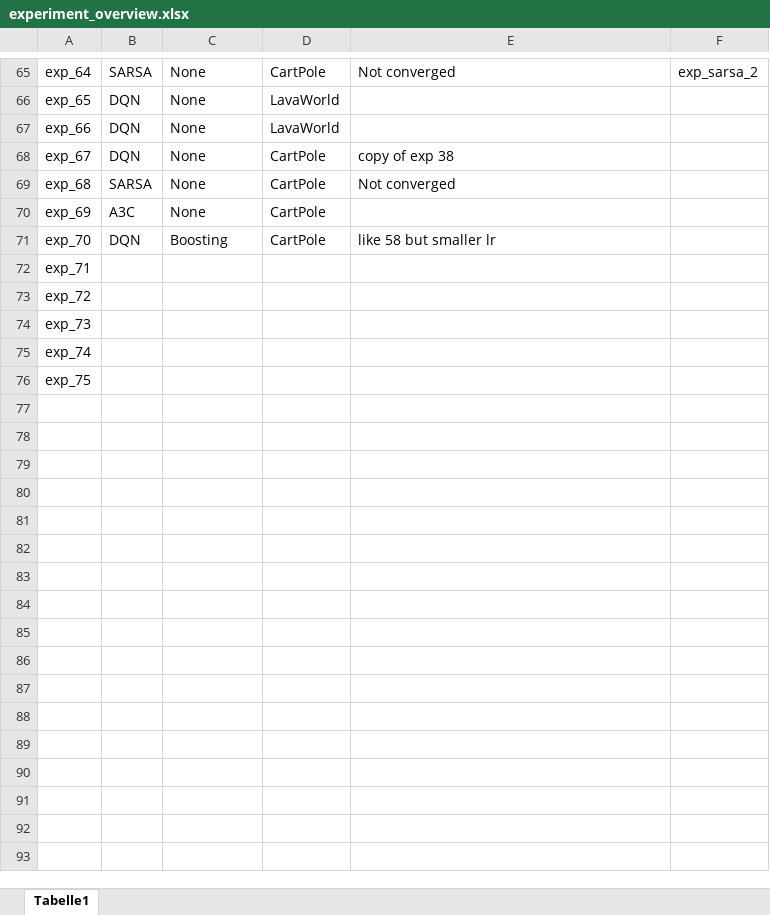
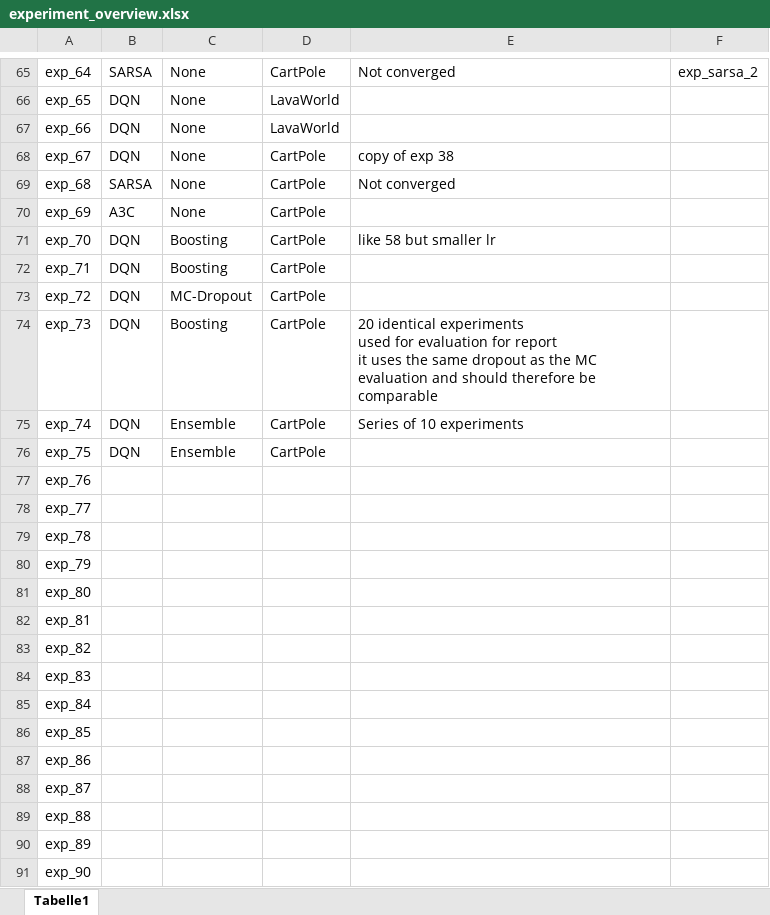
Before and after one commit to raharth/PyMatch, an Excel workbook: research_master/experiment_overview.xlsx, sheet Tabelle1, drawn as a sheet; only a part is shown, gaps mark what is left out; values as stored, in another font and other column widths than the file's, no borders; ↵ is a line break in a cell; the diff covers the shown part only; the diff names each change by its address in the sheet, - before the commit and + after, or states it on an @@ line.

Commit message:
Change log: #70 aggregation script
#69 implementing hardware monitoring adding it to the experiment class

#62 adding to report frist draft for the report without evaluation part is done

```diff
--- a/research_master/experiment_overview.xlsx (sheet Tabelle1)
+++ b/research_master/experiment_overview.xlsx (sheet Tabelle1)
-B72:B76: (empty)
+B72:B76: DQN
-C72: (empty)
+C72: Boosting
-D72:D76: (empty)
+D72:D76: CartPole
-C73: (empty)
+C73: MC-Dropout
-C74: (empty)
+C74: Boosting
-E74: (empty)
+E74: 20 identical experiments ↵ used for evaluation for report ↵ it uses the same dropout as the MC evaluation and should therefore be comparable
-C75:C76: (empty)
+C75:C76: Ensemble
-E75: (empty)
+E75: Series of 10 experiments
+row 77: exp_76
+row 78: exp_77
+row 79: exp_78
+row 80: exp_79
+row 81: exp_80
+row 82: exp_81
+row 83: exp_82
+row 84: exp_83
+row 85: exp_84
+row 86: exp_85
+row 87: exp_86
+row 88: exp_87
+row 89: exp_88
+row 90: exp_89
+row 91: exp_90
```
Also changed, not shown: 17 added rows elsewhere in this sheet, 7 other files.
